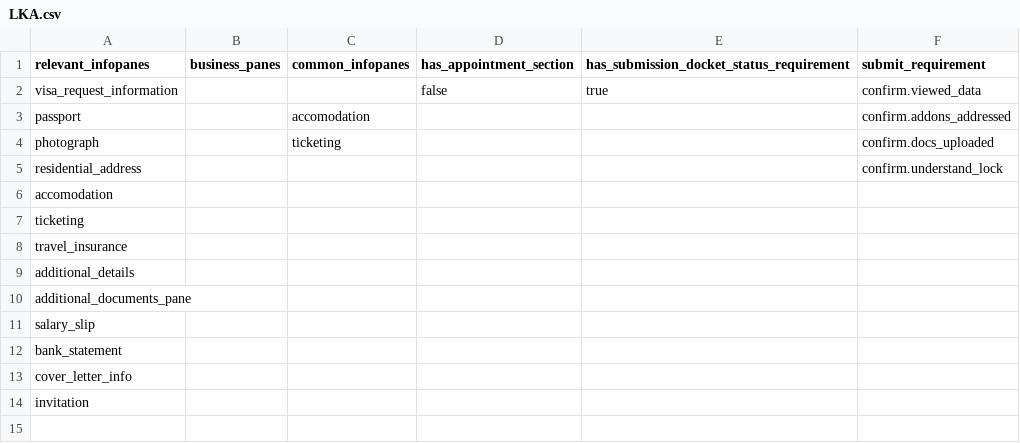
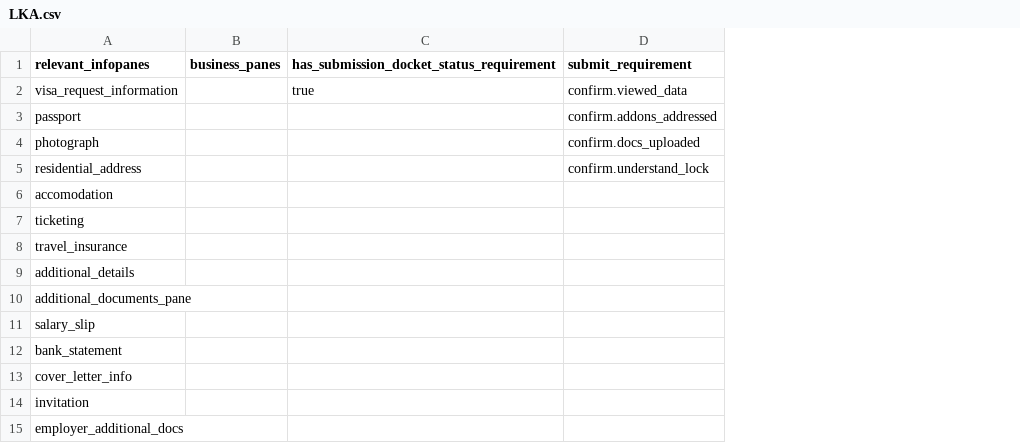
Before and after one commit to lyikadmin/lyik_ttk, a CSV file: deployment_templates/plugin_files/form_config/LKA.csv, drawn as a sheet; removed rows and columns are numbered as before the commit, all else as after; the diff names each change by its address in the sheet, - before the commit and + after, or states it on an @@ line.

Commit message:
Refactor form configurations and update templates
- Updated TTK_UAE_20251201.csv to streamline address verification and remove redundant verification handlers.
- Created new form configuration files for ARE.csv, MEX.csv, TWN.csv, and removed UAE.csv.
- Simplified existing form configurations for IDN.csv, LKA.csv, SAU.csv, SCHENGEN.csv, and SGP.csv by removing unnecessary fields and ensuring consistency in structure.
- Enhanced user prompts for document uploads in various sections to improve clarity and user experience.

```diff
--- a/deployment_templates/plugin_files/form_config/LKA.csv
+++ b/deployment_templates/plugin_files/form_config/LKA.csv
-column C (common_infopanes), rows 3-4: accomodation | ticketing
-column D (has_appointment_section), row 2: false
+row 15: employer_additional_docs
```
Also changed, not shown: deployment_templates/plugin_files/form_config/SGP.csv, 11 other files.
